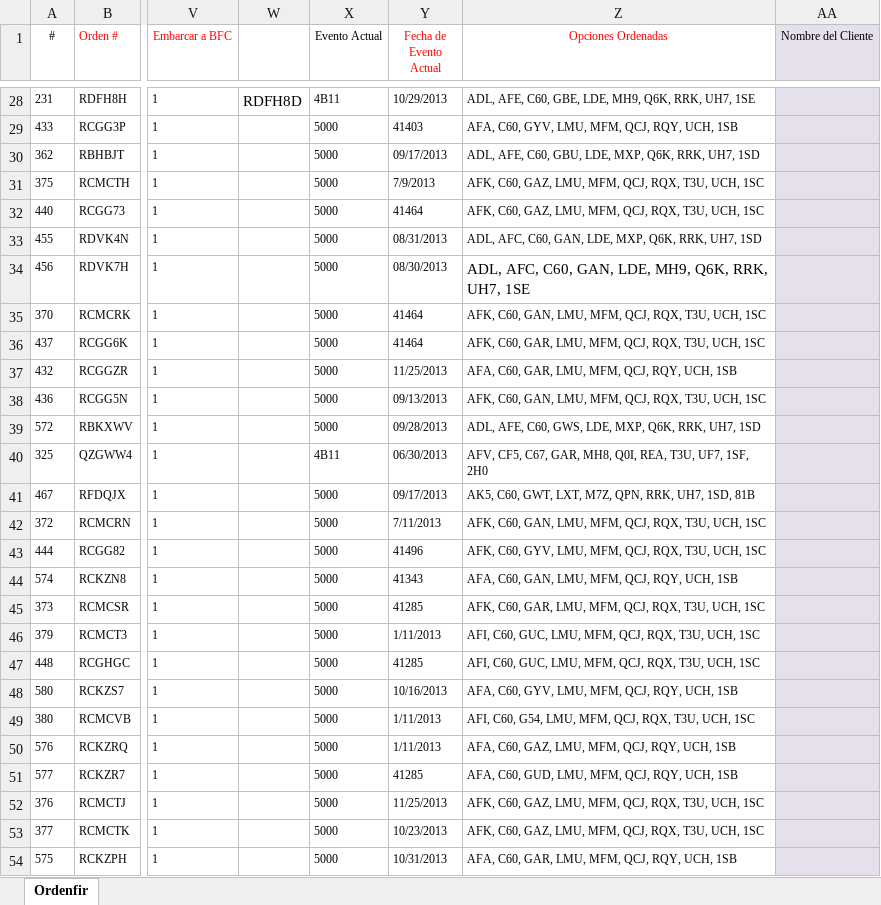
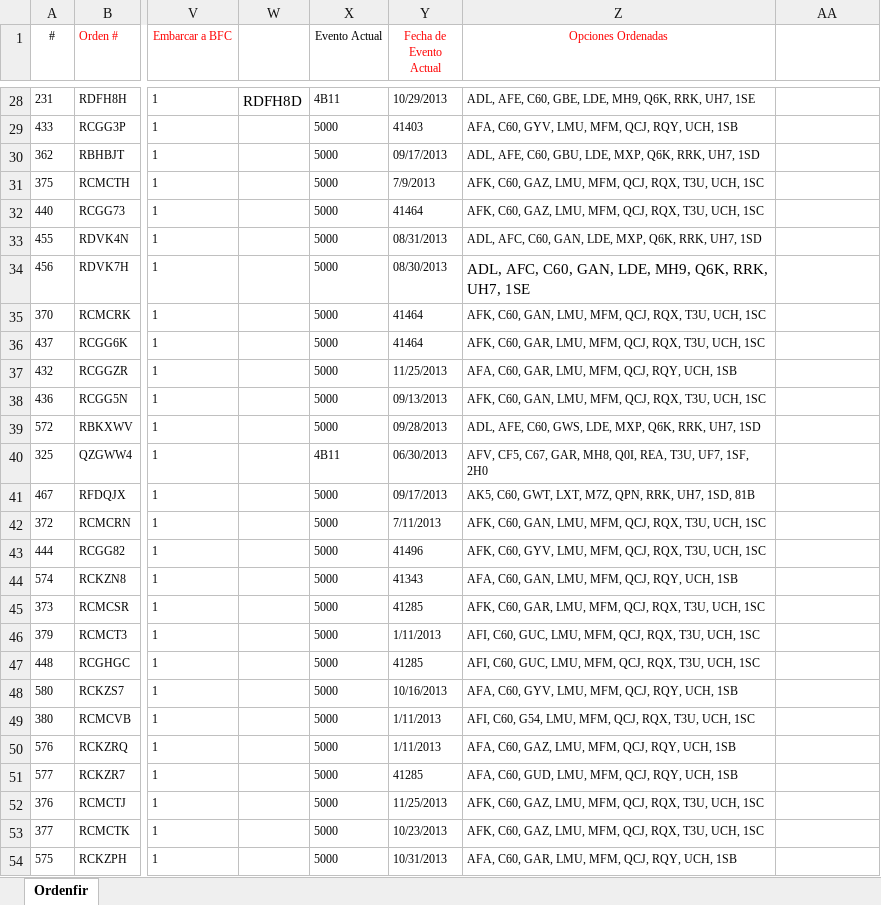
Before and after one commit to Cloud1212/GICR, an Excel workbook: excel/Chevrolet.xlsx, sheet Ordenfir, drawn as a sheet; only a part is shown, gaps mark what is left out; values as stored, in another font and other column widths than the file's, no borders; the diff covers the shown part only; the diff names each change by its address in the sheet, - before the commit and + after, or states it on an @@ line.

```diff
--- a/excel/Chevrolet.xlsx (sheet Ordenfir)
+++ b/excel/Chevrolet.xlsx (sheet Ordenfir)
-AA1: Nombre del Cliente
+AA1: (empty)
-AA1:AA54 fill: #E6E0EC
+AA1:AA54 fill: none
```
Also changed, not shown: 13 edited cells and cell formats elsewhere in this sheet, 49 other files.
